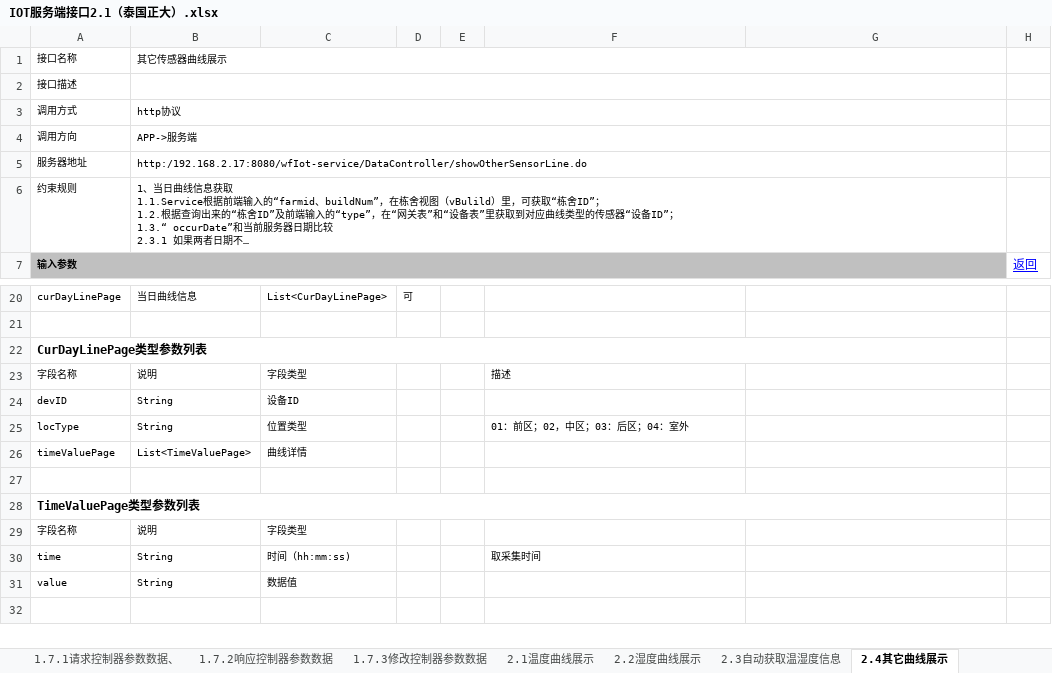
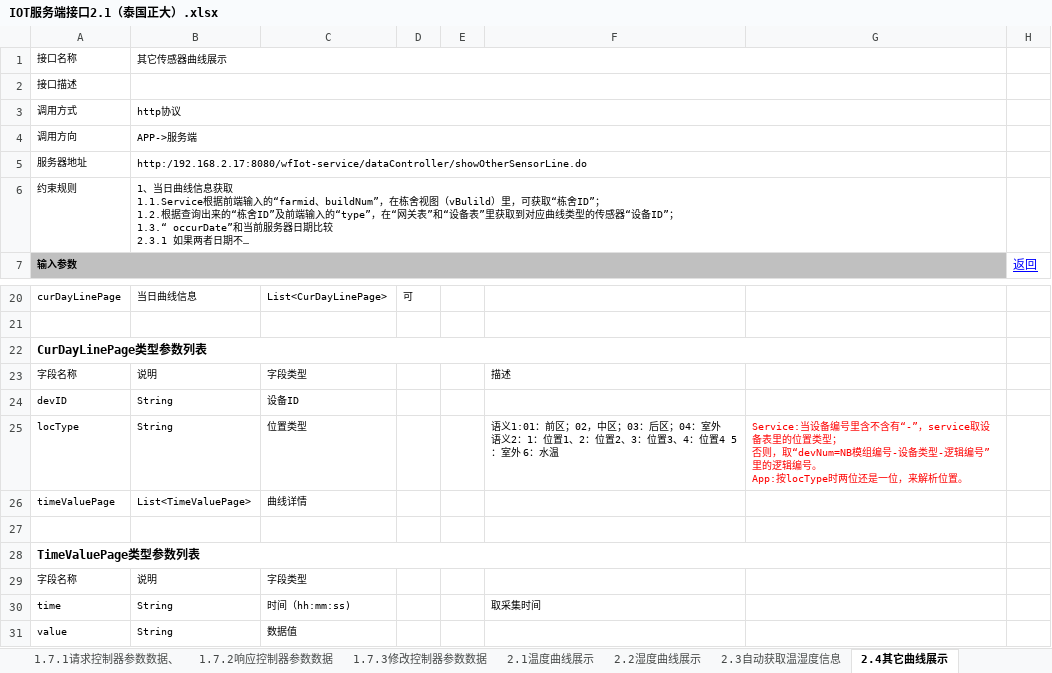
Before and after one commit to Breuning/SensorDevice_NBiot, an Excel workbook: Doc/IOT服务端接口2.1（泰国正大）.xlsx, sheet 2.4其它曲线展示, drawn as a sheet; only a part is shown, gaps mark what is left out; long unchanged cells end in …; values as stored, in another font and other column widths than the file's, no borders; ↵ is a line break in a cell; the diff names each change by its address in the sheet, - before the commit and + after, or states it on an @@ line.

```diff
--- a/Doc/IOT服务端接口2.1（泰国正大）.xlsx (sheet 2.4其它曲线展示)
+++ b/Doc/IOT服务端接口2.1（泰国正大）.xlsx (sheet 2.4其它曲线展示)
-B5: http:/192.168.2.17:8080/wfIot-service/DataController/showOtherSensorLine.do
+B5: http:/192.168.2.17:8080/wfIot-service/dataController/showOtherSensorLine.do
-F25: 01：前区；02，中区；03：后区；04：室外
+F25: 语义1:01：前区；02，中区；03：后区；04：室外 ↵ 语义2：1：位置1、2：位置2、3：位置3、4：位置4 5：室外 6：水温
-G25: (empty)
+G25: Service:当设备编号里含不含有“-”，service取设备表里的位置类型； ↵ 否则，取“devNum=NB模组编号-设备类型-逻辑编号”里的逻辑编号。 ↵ App:按locType时两位还是一位，来解析位置。
```
Also changed, not shown: sheet 1.6.1 发送报警信息, sheet 2.2湿度曲线展示, sheet 2.1温度曲线展示, sheet 1.3设备上传数据, sheet 2.3自动获取温湿度信息, 37 other files.
